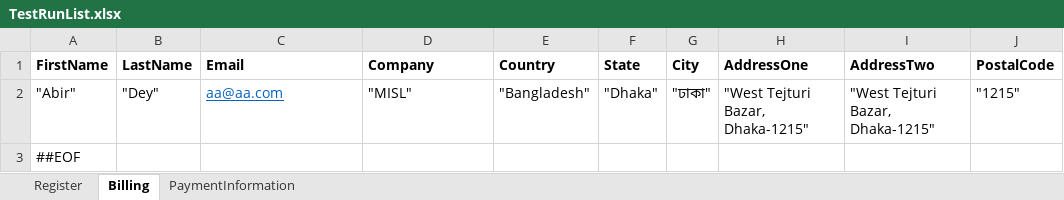
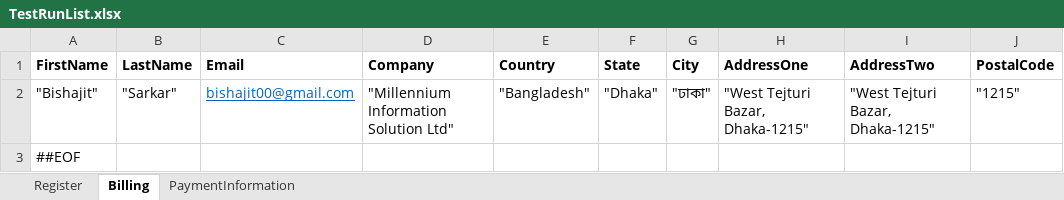
Before and after one commit to bishajit123ongit/NopCommerceAutomationTask, an Excel workbook: TestRunList.xlsx, sheet Billing, drawn as a sheet; only a part is shown; values as stored, in another font and other column widths than the file's, no borders; the diff names each change by its address in the sheet, - before the commit and + after, or states it on an @@ line.

```diff
--- a/TestRunList.xlsx (sheet Billing)
+++ b/TestRunList.xlsx (sheet Billing)
-A2 (FirstName): "Abir"
+A2 (FirstName): "Bishajit"
-B2 (LastName): "Dey"
+B2 (LastName): "Sarkar"
-C2 (Email): aa@aa.com
+C2 (Email): bishajit00@gmail.com
-D2 (Company): "MISL"
+D2 (Company): "Millennium Information Solution Ltd"
```
Also changed, not shown: sheet Register, 6 other files.
